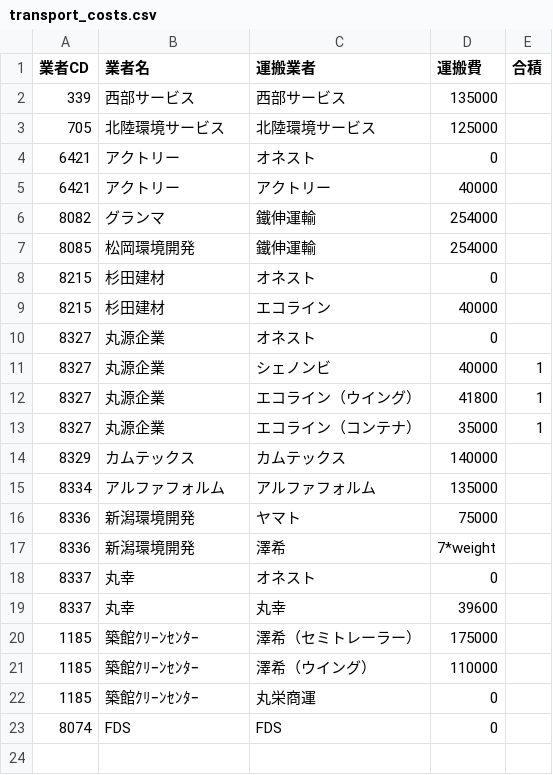
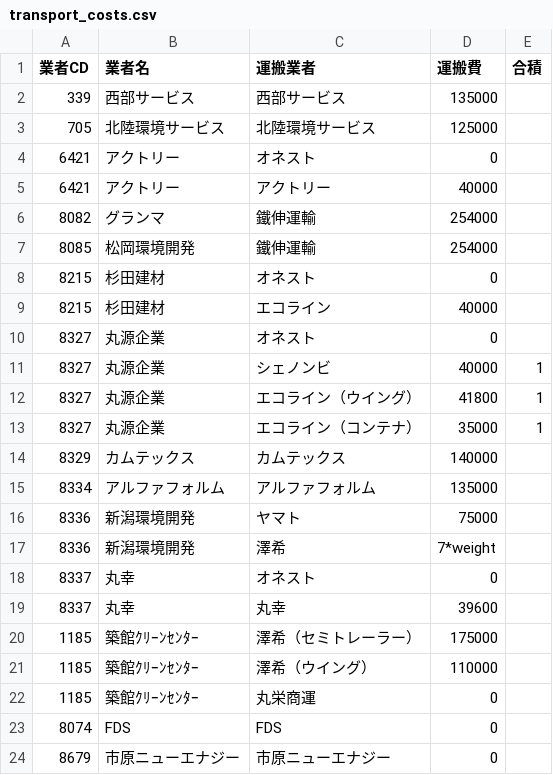
Before and after one commit to torotorokou/work_streamlit, a CSV file: app/data/master/costs/transport_costs.csv, drawn as a sheet; the diff names each change by its address in the sheet, - before the commit and + after, or states it on an @@ line.

```diff
--- a/app/data/master/costs/transport_costs.csv
+++ b/app/data/master/costs/transport_costs.csv
+row 24: 8679 | 市原ニューエナジー | 市原ニューエナジー | 0
```
Also changed, not shown: app/data/master/block_unit_price/vendor_code_map.csv, 3 other files.
